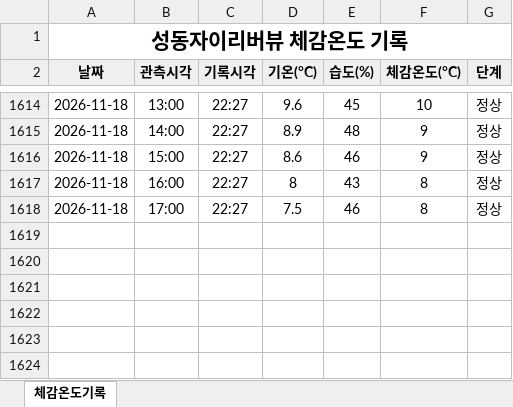
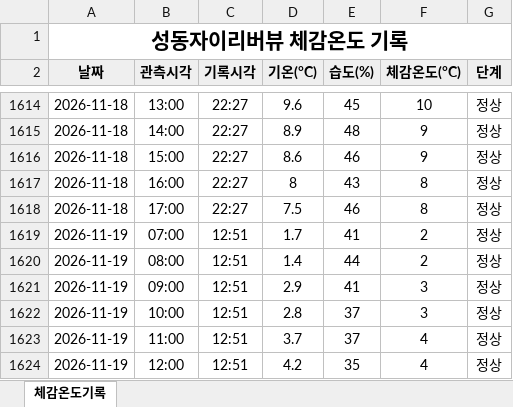
Before and after one commit to dhdh09080/seongdongxi, an Excel workbook: data/체감온도기록_2026.xlsx, sheet 체감온도기록, drawn as a sheet; only a part is shown, gaps mark what is left out; values as stored, in another font and other column widths than the file's, no borders; the diff names each change by its address in the sheet, - before the commit and + after, or states it on an @@ line.

```diff
--- a/data/체감온도기록_2026.xlsx (sheet 체감온도기록)
+++ b/data/체감온도기록_2026.xlsx (sheet 체감온도기록)
+row 1619: 2026-11-19 | 07:00 | 12:51 | 1.7 | 41 | 2 | 정상
+row 1620: 2026-11-19 | 08:00 | 12:51 | 1.4 | 44 | 2 | 정상
+row 1621: 2026-11-19 | 09:00 | 12:51 | 2.9 | 41 | 3 | 정상
+row 1622: 2026-11-19 | 10:00 | 12:51 | 2.8 | 37 | 3 | 정상
+row 1623: 2026-11-19 | 11:00 | 12:51 | 3.7 | 37 | 4 | 정상
+row 1624: 2026-11-19 | 12:00 | 12:51 | 4.2 | 35 | 4 | 정상
```
